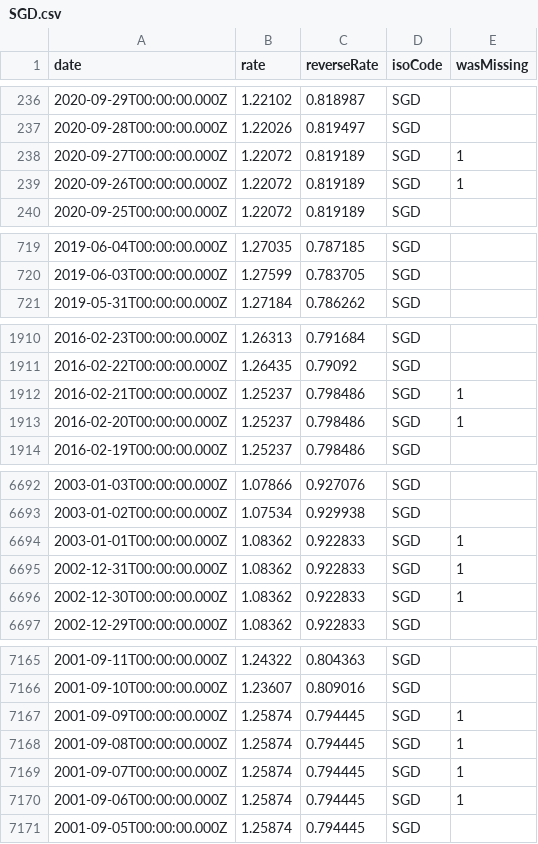
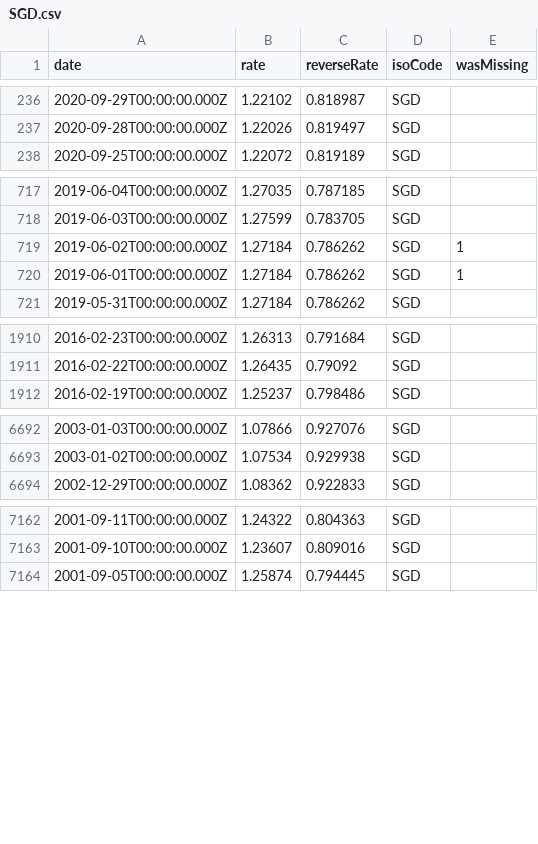
Before and after one commit to LubomirGeorgiev/bnb-currency-exchange-rates, a CSV file: data/SGD.csv, drawn as a sheet; only a part is shown, gaps mark what is left out; removed rows and columns are numbered as before the commit, all else as after; the diff covers the shown part only; the diff names each change by its address in the sheet, - before the commit and + after, or states it on an @@ line.

Commit message:
Update exchange rates

```diff
--- a/data/SGD.csv
+++ b/data/SGD.csv
-row 238: 2020-09-27T00:00:00.000Z | 1.22072 | 0.819189 | SGD | 1
-row 239: 2020-09-26T00:00:00.000Z | 1.22072 | 0.819189 | SGD | 1
+row 719: 2019-06-02T00:00:00.000Z | 1.27184 | 0.786262 | SGD | 1
+row 720: 2019-06-01T00:00:00.000Z | 1.27184 | 0.786262 | SGD | 1
-row 1912: 2016-02-21T00:00:00.000Z | 1.25237 | 0.798486 | SGD | 1
-row 1913: 2016-02-20T00:00:00.000Z | 1.25237 | 0.798486 | SGD | 1
-row 6694: 2003-01-01T00:00:00.000Z | 1.08362 | 0.922833 | SGD | 1
-row 6695: 2002-12-31T00:00:00.000Z | 1.08362 | 0.922833 | SGD | 1
-row 6696: 2002-12-30T00:00:00.000Z | 1.08362 | 0.922833 | SGD | 1
-row 7167: 2001-09-09T00:00:00.000Z | 1.25874 | 0.794445 | SGD | 1
-row 7168: 2001-09-08T00:00:00.000Z | 1.25874 | 0.794445 | SGD | 1
-row 7169: 2001-09-07T00:00:00.000Z | 1.25874 | 0.794445 | SGD | 1
-row 7170: 2001-09-06T00:00:00.000Z | 1.25874 | 0.794445 | SGD | 1
```
Also changed, not shown: 8 added rows and 4 removed rows elsewhere in this file, data/CHF.csv, data/CZK.csv, 39 other files.
